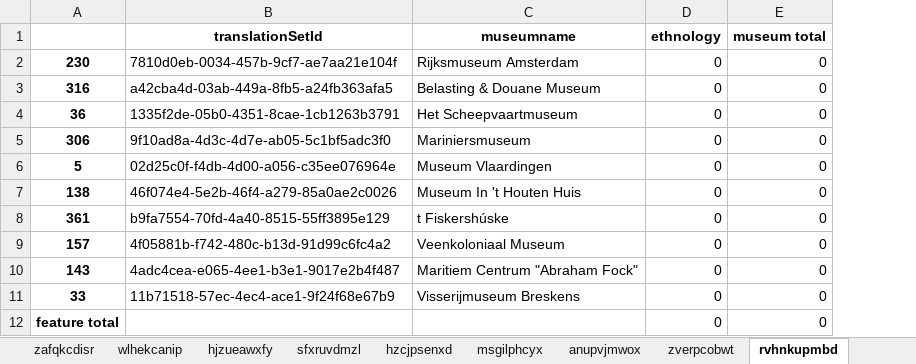
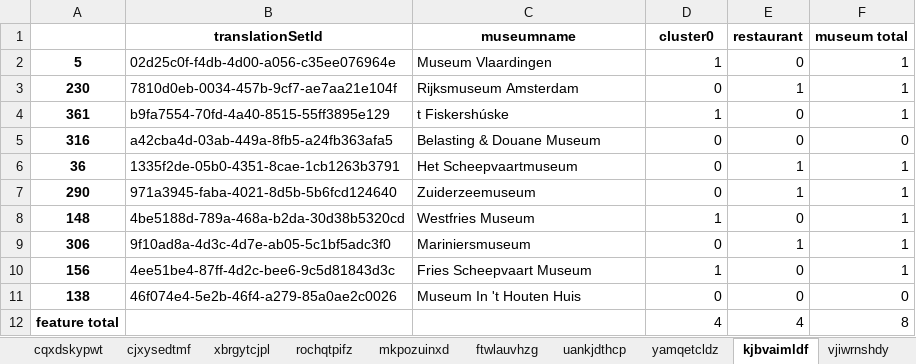
Before and after one commit to lexpoon/DSP, an Excel workbook: validation_excel.xlsx, sheet kjbvaimldf, drawn as a sheet; values as stored, in another font and other column widths than the file's, no borders; removed rows and columns are numbered as before the commit, all else as after; the diff names each change by its address in the sheet, - before the commit and + after, or states it on an @@ line.

```diff
--- a/validation_excel.xlsx (sheet kjbvaimldf)
+++ b/validation_excel.xlsx (sheet kjbvaimldf)
-sheet tab: zafqkcdisr
+sheet tab: cqxdskypwt
-sheet tab: wlhekcanip
+sheet tab: cjxysedtmf
-sheet tab: hjzueawxfy
+sheet tab: xbrgytcjpl
-sheet tab: sfxruvdmzl
+sheet tab: rochqtpifz
-sheet tab: hzcjpsenxd
+sheet tab: mkpozuinxd
-sheet tab: msgilphcyx
+sheet tab: ftwlauvhzg
-sheet tab: anupvjmwox
+sheet tab: uankjdthcp
-sheet tab: zverpcobwt
+sheet tab: yamqetcldz
-sheet tab: rvhnkupmbd
+sheet tab: kjbvaimldf
+column E (restaurant), row 3: 1; rows 5-6: 0 | 1; row 9: 1; rows 11-12: 0 | 4
-D1: ethnology
+D1: cluster0
+row 2: 5 | 02d25c0f-f4db-4d00-a056-c35ee076964e | Museum Vlaardingen | 1 | 0 | 1
-F3 (museum total): 0
+F3 (museum total): 1
+row 4: 361 | b9fa7554-70fd-4a40-8515-55ff3895e129 | t Fiskershúske | 1 | 0 | 1
-F6 (museum total): 0
+F6 (museum total): 1
+row 7: 290 | 971a3945-faba-4021-8d5b-5b6fcd124640 | Zuiderzeemuseum | 0 | 1 | 1
+row 8: 148 | 4be5188d-789a-468a-b2da-30d38b5320cd | Westfries Museum | 1 | 0 | 1
-F9 (museum total): 0
+F9 (museum total): 1
-row 6: 5 | 02d25c0f-f4db-4d00-a056-c35ee076964e | Museum Vlaardingen | 0 | 0
+row 10: 156 | 4ee51be4-87ff-4d2c-bee6-9c5d81843d3c | Fries Scheepvaart Museum | 1 | 0 | 1
-row 8: 361 | b9fa7554-70fd-4a40-8515-55ff3895e129 | t Fiskershúske | 0 | 0
-row 9: 157 | 4f05881b-f742-480c-b13d-91d99c6fc4a2 | Veenkoloniaal Museum | 0 | 0
-row 10: 143 | 4adc4cea-e065-4ee1-b3e1-9017e2b4f487 | Maritiem Centrum "Abraham Fock" | 0 | 0
-row 11: 33 | 11b71518-57ec-4ec4-ace1-9f24f68e67b9 | Visserijmuseum Breskens | 0 | 0
-D12 (cluster0): 0
+D12 (cluster0): 4
-F12 (museum total): 0
+F12 (museum total): 8
```
Also changed, not shown: sheet cqxdskypwt, sheet rochqtpifz, sheet mkpozuinxd, sheet vjiwrnshdy, sheet ftwlauvhzg, sheet yamqetcldz, 3 more sheets, other sheet tabs, input_excel.xlsx, 3 other files.
